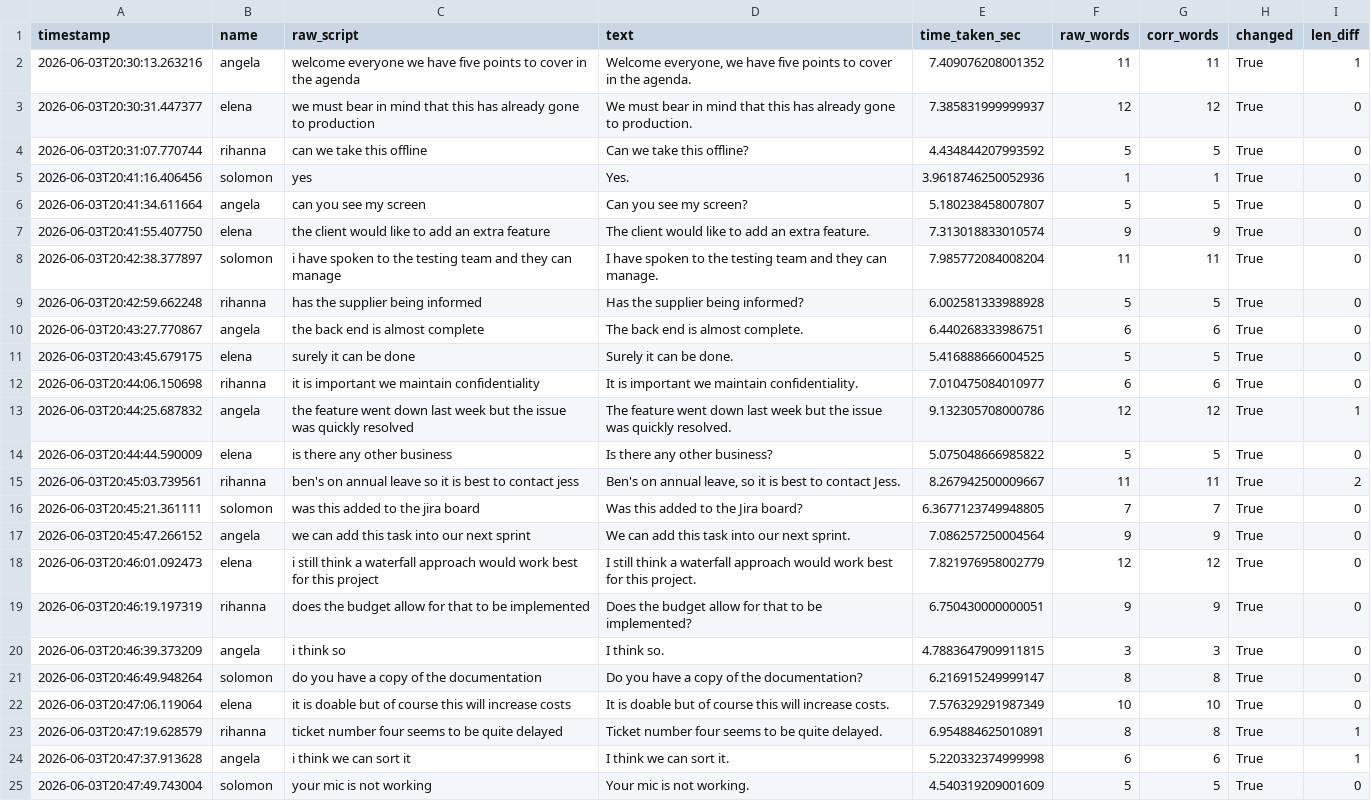
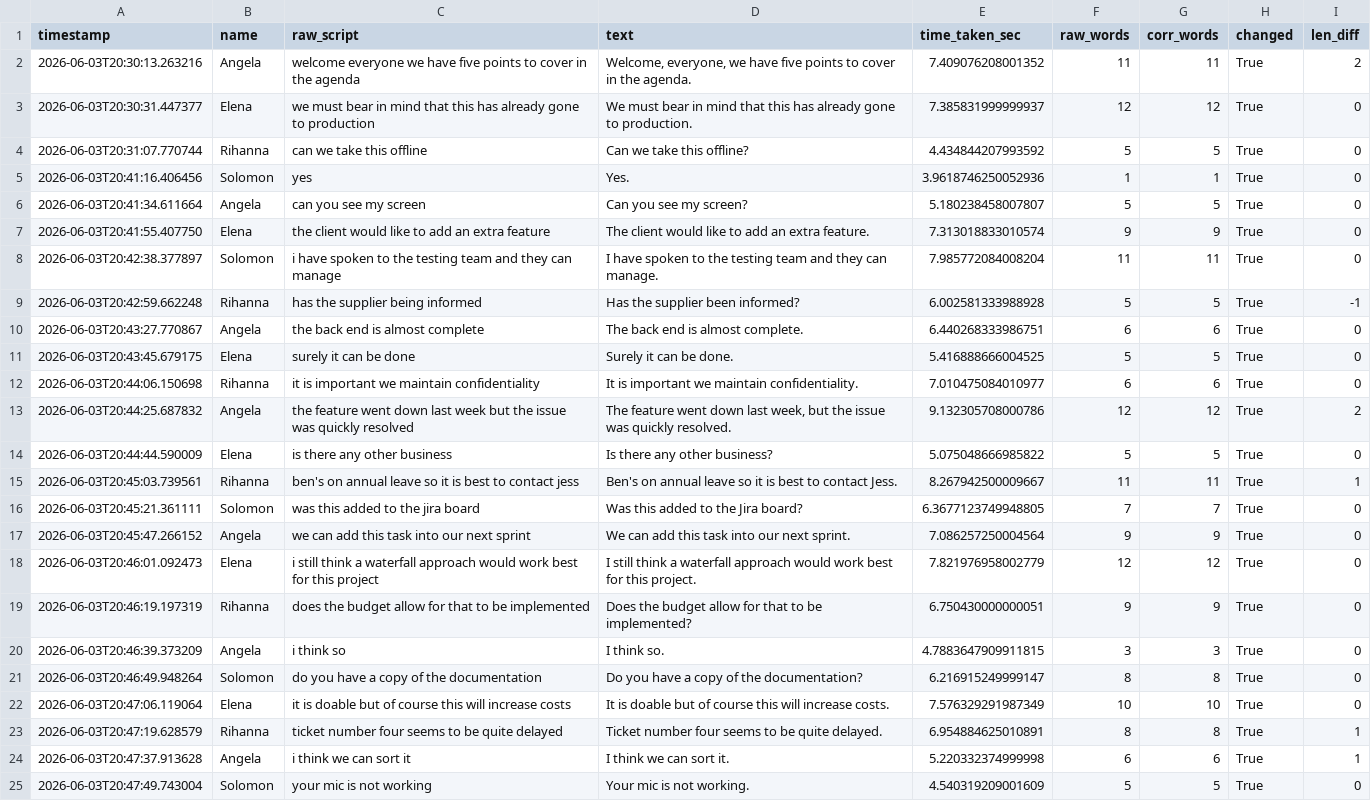
Before and after one commit to angl-l/speechless-analytics, a CSV file: analysis_correction_comparison.csv, drawn as a sheet; only a part is shown; the diff covers the shown part only; the diff names each change by its address in the sheet, - before the commit and + after, or states it on an @@ line.

Commit message:
Capitalize speaker name and edit main.py

```diff
--- a/analysis_correction_comparison.csv
+++ b/analysis_correction_comparison.csv
-B2 (name): angela
+B2 (name): Angela
-D2 (text): Welcome everyone, we…
+D2 (text): Welcome, everyone, we…
-I2 (len_diff): 1
+I2 (len_diff): 2
-B3 (name): elena
+B3 (name): Elena
-B4 (name): rihanna
+B4 (name): Rihanna
-B5 (name): solomon
+B5 (name): Solomon
-B6 (name): angela
+B6 (name): Angela
-B7 (name): elena
+B7 (name): Elena
-B8 (name): solomon
+B8 (name): Solomon
-B9 (name): rihanna
+B9 (name): Rihanna
-D9 (text): Has the supplier being informed?
+D9 (text): Has the supplier been informed?
-I9 (len_diff): 0
+I9 (len_diff): -1
-B10 (name): angela
+B10 (name): Angela
-B11 (name): elena
+B11 (name): Elena
-B12 (name): rihanna
+B12 (name): Rihanna
-B13 (name): angela
+B13 (name): Angela
-D13 (text): …down last week but the…
+D13 (text): …down last week, but the…
-I13 (len_diff): 1
+I13 (len_diff): 2
-B14 (name): elena
+B14 (name): Elena
-B15 (name): rihanna
+B15 (name): Rihanna
-D15 (text): …on annual leave, so it…
+D15 (text): …on annual leave so it…
-I15 (len_diff): 2
+I15 (len_diff): 1
-B16 (name): solomon
+B16 (name): Solomon
-B17 (name): angela
+B17 (name): Angela
-B18 (name): elena
+B18 (name): Elena
-B19 (name): rihanna
+B19 (name): Rihanna
-B20 (name): angela
+B20 (name): Angela
-B21 (name): solomon
+B21 (name): Solomon
-B22 (name): elena
+B22 (name): Elena
-B23 (name): rihanna
+B23 (name): Rihanna
-B24 (name): angela
+B24 (name): Angela
-B25 (name): solomon
+B25 (name): Solomon
```
Also changed, not shown: 1 edited cell elsewhere in this file, transcript_corrected_enriched.csv, 5 other files.
